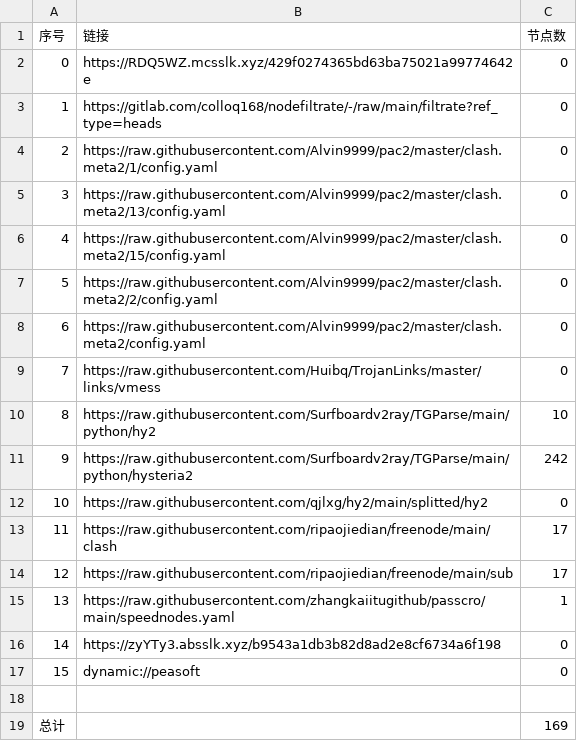
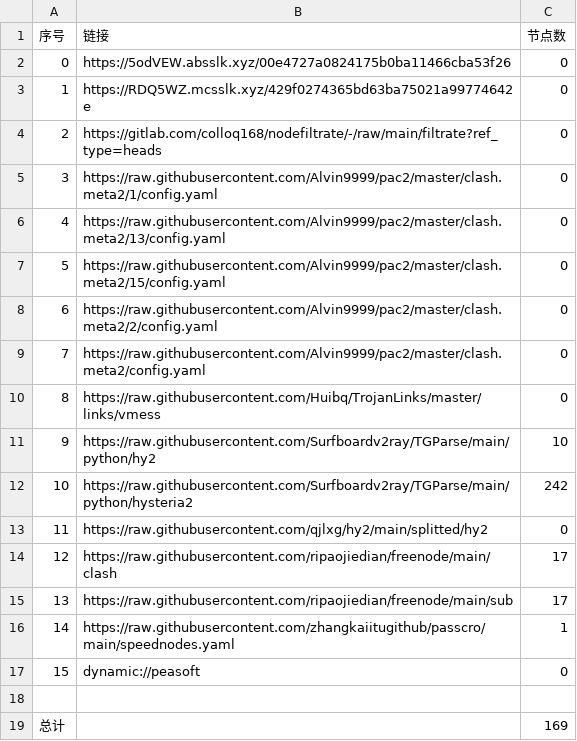
Before and after one commit to wnsnnnmwlls/AutoMergePublicNodes, a CSV file: list_result.csv, drawn as a sheet; removed rows and columns are numbered as before the commit, all else as after; the diff names each change by its address in the sheet, - before the commit and + after, or states it on an @@ line.

```diff
--- a/list_result.csv
+++ b/list_result.csv
+row 2: 0 | https://5odVEW.absslk.xyz/00e4727a0824175b0ba11466cba53f26 | 0
@@ column A (序号) renumbered between rows 3 and 16 @@
-row 16: 14 | https://zyYTy3.absslk.xyz/b9543a1db3b82d8ad2e8cf6734a6f198 | 0
```
Also changed, not shown: 16 other files.
